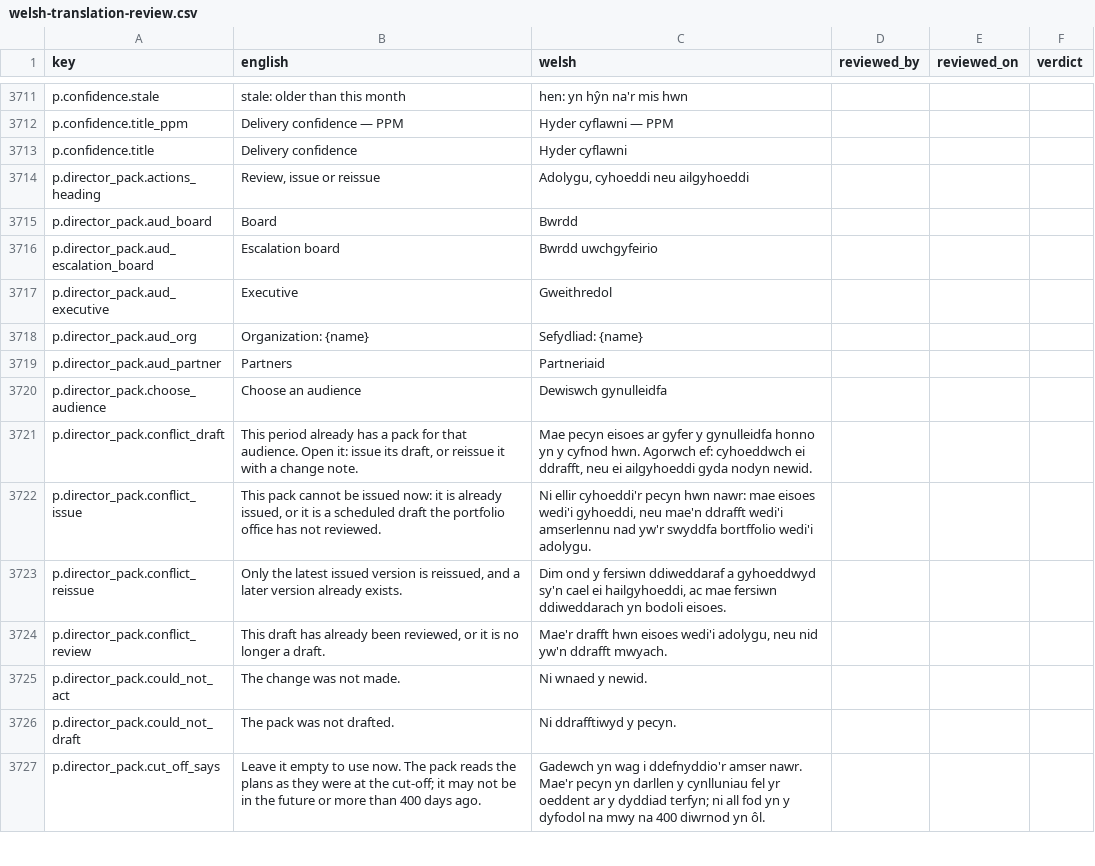
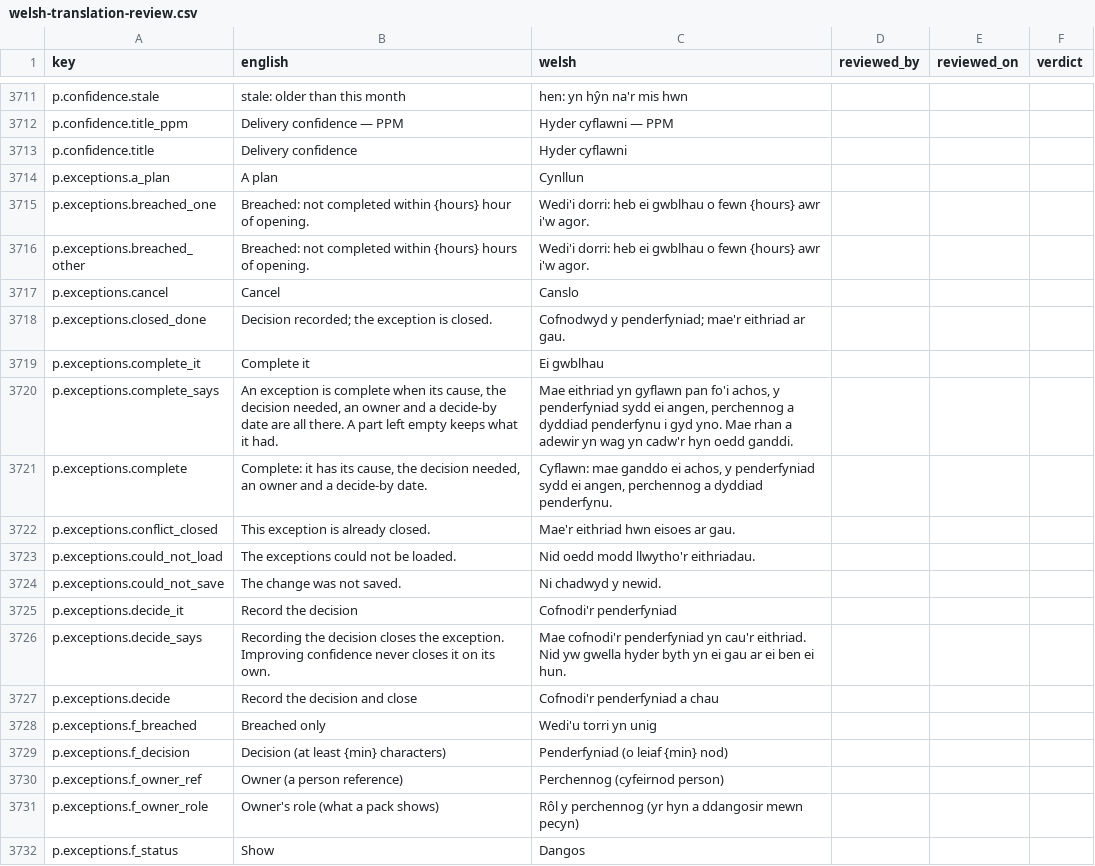
Before and after one commit to project-portfolio-management/project-portfolio-management, a CSV file: governance/welsh-translation-review.csv, drawn as a sheet; only a part is shown, gaps mark what is left out; the shorter side is filled out with more unchanged rows; the diff covers the shown part only.

```diff
--- a/governance/welsh-translation-review.csv
+++ b/governance/welsh-translation-review.csv
@@ -3713 +3713,20 @@ p.confidence.title_ppm,Delivery confidence — PPM,Hyder cyflawni — PPM,,,
 p.confidence.title,Delivery confidence,Hyder cyflawni,,,
+p.exceptions.a_plan,A plan,Cynllun,,,
+p.exceptions.breached_one,Breached: not completed within {hours} hour of opening.,Wedi'i dorri: heb ei gwblhau o fewn {hours} awr i'w agor.,,,
+p.exceptions.breached_other,Breached: not completed within {hours} hours of opening.,Wedi'i dorri: heb ei gwblhau o fewn {hours} awr i'w agor.,,,
+p.exceptions.cancel,Cancel,Canslo,,,
+p.exceptions.closed_done,Decision recorded; the exception is closed.,Cofnodwyd y penderfyniad; mae'r eithriad ar gau.,,,
+p.exceptions.complete_it,Complete it,Ei gwblhau,,,
+p.exceptions.complete_says,"An exception is complete when its cause, the decision needed, an owner and a decide-by date are all there. A part left empty keeps what it had.","Mae eithriad yn gyflawn pan fo'i achos, y penderfyniad sydd ei angen, perchennog a dyddiad penderfynu i gyd yno. Mae rhan a adewir yn wag yn cadw'r hyn oedd ganddi.",,,
+p.exceptions.complete,"Complete: it has its cause, the decision needed, an owner and a decide-by date.","Cyflawn: mae ganddo ei achos, y penderfyniad sydd ei angen, perchennog a dyddiad penderfynu.",,,
+p.exceptions.conflict_closed,This exception is already closed.,Mae'r eithriad hwn eisoes ar gau.,,,
+p.exceptions.could_not_load,The exceptions could not be loaded.,Nid oedd modd llwytho'r eithriadau.,,,
+p.exceptions.could_not_save,The change was not saved.,Ni chadwyd y newid.,,,
+p.exceptions.decide_it,Record the decision,Cofnodi'r penderfyniad,,,
+p.exceptions.decide_says,Recording the decision closes the exception. Improving confidence never closes it on its own.,Mae cofnodi'r penderfyniad yn cau'r eithriad. Nid yw gwella hyder byth yn ei gau ar ei ben ei hun.,,,
+p.exceptions.decide,Record the decision and close,Cofnodi'r penderfyniad a chau,,,
+p.exceptions.f_breached,Breached only,Wedi'u torri yn unig,,,
+p.exceptions.f_decision,Decision (at least {min} characters),Penderfyniad (o leiaf {min} nod),,,
+p.exceptions.f_owner_ref,Owner (a person reference),Perchennog (cyfeirnod person),,,
+p.exceptions.f_owner_role,Owner's role (what a pack shows),Rôl y perchennog (yr hyn a ddangosir mewn pecyn),,,
+p.exceptions.f_status,Show,Dangos,,,
```
Also changed, not shown: 27 added rows elsewhere in this file, governance/translation-reviews/ar-001.csv, governance/translation-reviews/de-001.csv, 31 other files.
